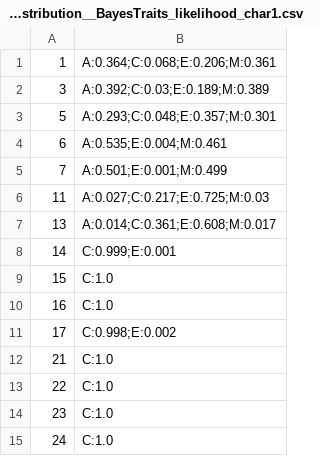
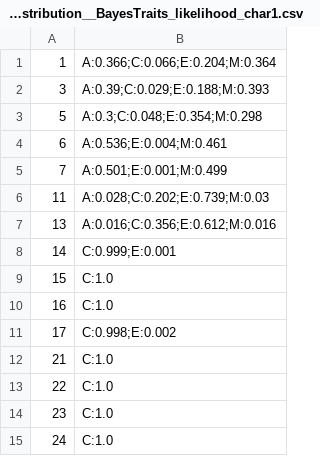
Before and after one commit to michaelgruenstaeudl/WARACS, a CSV file: examples/example_BayesTraits/02_output/tree_distribution__BayesTraits_likelihood_char1.csv, drawn as a sheet.

```diff
--- a/examples/example_BayesTraits/02_output/tree_distribution__BayesTraits_likelihood_char1.csv
+++ b/examples/example_BayesTraits/02_output/tree_distribution__BayesTraits_likelihood_char1.csv
@@ -1,8 +1,8 @@
-1,A:0.364;C:0.068;E:0.206;M:0.361
-3,A:0.392;C:0.03;E:0.189;M:0.389
-5,A:0.293;C:0.048;E:0.357;M:0.301
-6,A:0.535;E:0.004;M:0.461
+1,A:0.366;C:0.066;E:0.204;M:0.364
+3,A:0.39;C:0.029;E:0.188;M:0.393
+5,A:0.3;C:0.048;E:0.354;M:0.298
+6,A:0.536;E:0.004;M:0.461
 7,A:0.501;E:0.001;M:0.499
-11,A:0.027;C:0.217;E:0.725;M:0.03
-13,A:0.014;C:0.361;E:0.608;M:0.017
+11,A:0.028;C:0.202;E:0.739;M:0.03
+13,A:0.016;C:0.356;E:0.612;M:0.016
 14,C:0.999;E:0.001
```
Also changed, not shown: examples/example_TreeGraph2/01_input/tree_distribution__BayesTraits_likelihood_char1.csv, 16 other files.
